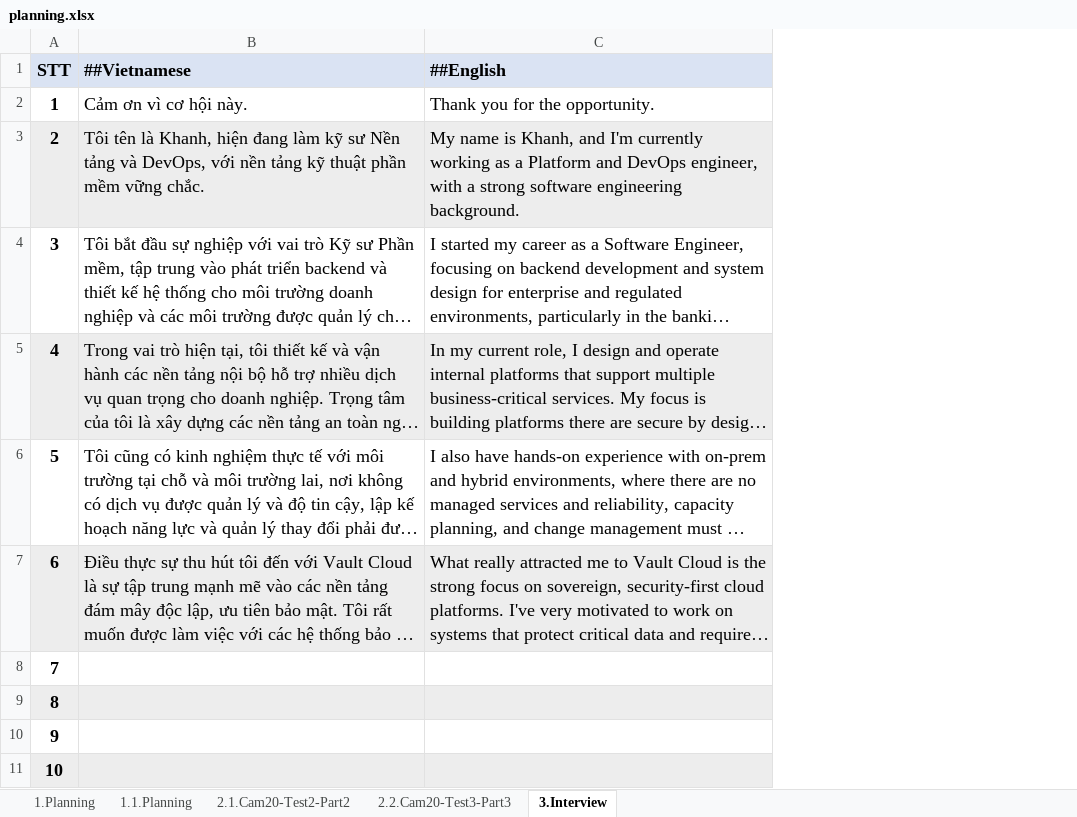
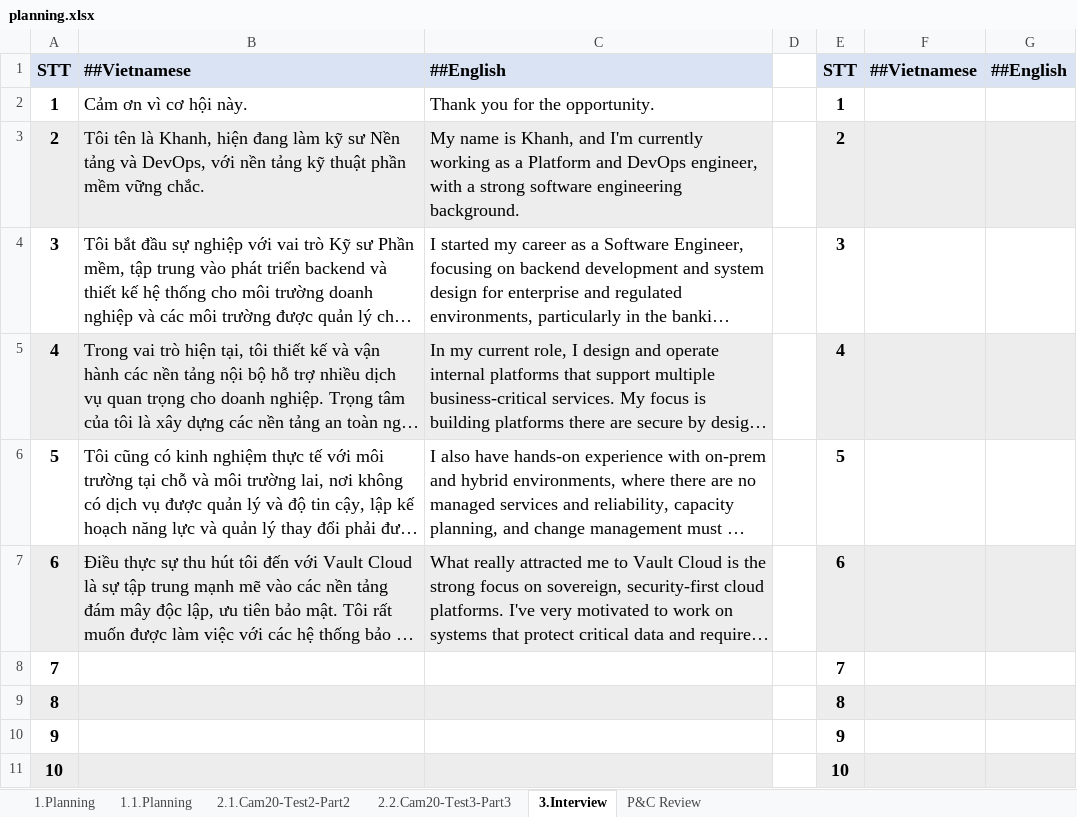
Before and after one commit to KhanhHoangNam/resume, an Excel workbook: planning.xlsx, sheet 3.Interview, drawn as a sheet; only a part is shown; long unchanged cells end in …; values as stored, in another font and other column widths than the file's, no borders; conditional formats not drawn; the diff names each change by its address in the sheet, - before the commit and + after, or states it on an @@ line.

```diff
--- a/planning.xlsx (sheet 3.Interview)
+++ b/planning.xlsx (sheet 3.Interview)
+sheet tab: P&C Review
+column D, empty
+column E, rows 1-11: STT | 1 | 2 | 3 | 4 | 5 | 6 | 7 | 8 | 9 | 10
+column F, row 1: ##Vietnamese
+column G, row 1: ##English
```
Also changed, not shown: sheet 2.2.Cam20-Test3-Part3.
